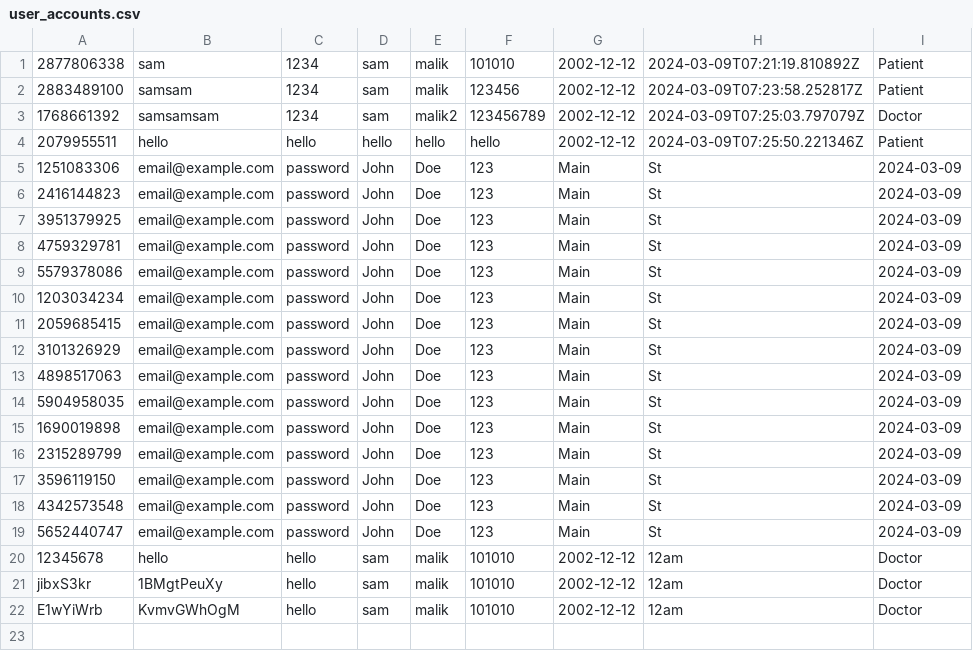
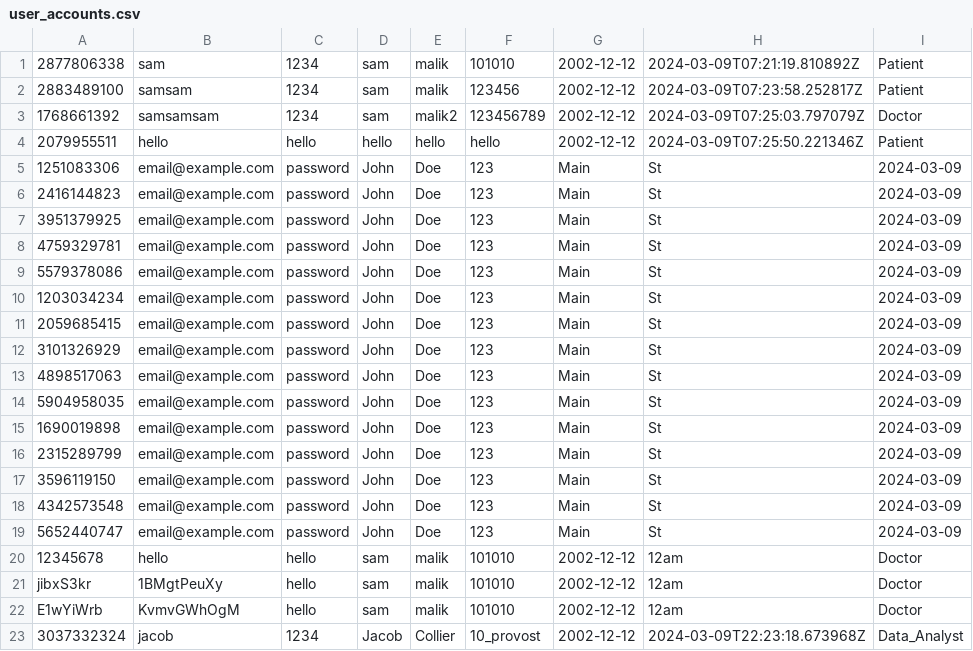
Before and after one commit to SRM47/csci181s-course-project, a CSV file: HealthHaven/src/user_accounts.csv, drawn as a sheet.

```diff
--- a/HealthHaven/src/user_accounts.csv
+++ b/HealthHaven/src/user_accounts.csv
@@ -22 +22,2 @@ jibxS3kr,1BMgtPeuXy,hello,sam,malik,101010,2002-12-12,12am,Doctor
 E1wYiWrb,KvmvGWhOgM,hello,sam,malik,101010,2002-12-12,12am,Doctor
+3037332324,jacob,1234,Jacob,Collier,10_provost,2002-12-12,2024-03-09T22:23:18.673968Z,Data_Analyst
```
Also changed, not shown: 10 other files.
